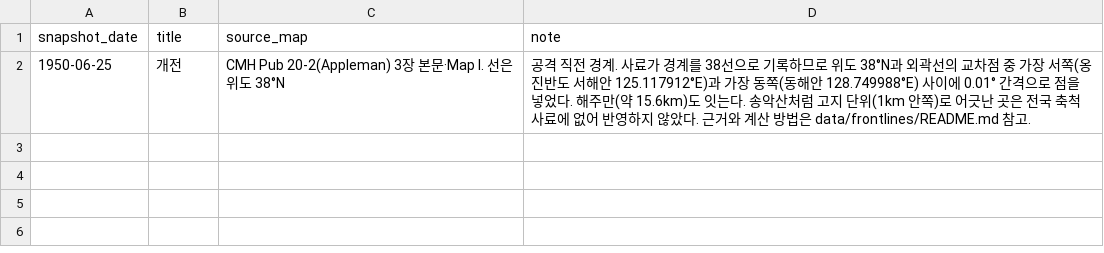
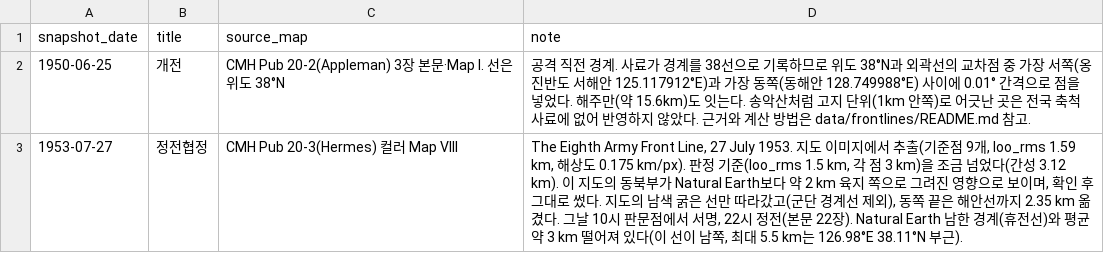
Before and after one commit to crm08134-gif/korean_war_edu, a CSV file: data/frontlines/snapshots.csv, drawn as a sheet.

Commit message:
feat: 1953-07-27 정전협정 전선 스냅샷 추가 (#13)

```diff
--- a/data/frontlines/snapshots.csv
+++ b/data/frontlines/snapshots.csv
@@ -2 +2,2 @@ snapshot_date,title,source_map,note
 1950-06-25,개전,CMH Pub 20-2(Appleman) 3장 본문·Map I. 선은 위도 38°N,"공격 직전 경계. 사료가 경계를 38선으로 기록하므로 위도 38°N과 외곽선의 교차점 중 가장 서쪽(옹진반도 서해안 125.117912°E)과 가장 동쪽(동해안 128.749988°E) 사이에 0.01° 간격으로 점을 넣었다. 해주만(약 15.6km)도 잇는다. 송악산처럼 고지 단위(1km 안쪽)로 어긋난 곳은 전국 축척 사료에 없어 반영하지 않았다. 근거와 계산 방법은 data/frontlines/README.md 참고."
+1953-07-27,정전협정,CMH Pub 20-3(Hermes) 컬러 Map VIII,"The Eighth Army Front Line, 27 July 1953. 지도 이미지에서 추출(기준점 9개, loo_rms 1.59 km, 해상도 0.175 km/px). 판정 기준(loo_rms 1.5 km, 각 점 3 km)을 조금 넘었다(간성 3.12 km). 이 지도의 동북부가 Natural Earth보다 약 2 km 육지 쪽으로 그려진 영향으로 보이며, 확인 후 그대로 썼다. 지도의 남색 굵은 선만 따라갔고(군단 경계선 제외), 동쪽 끝은 해안선까지 2.35 km 옮겼다. 그날 10시 판문점에서 서명, 22시 정전(본문 22장). Natural Earth 남한 경계(휴전선)와 평균 약 3 km 떨어져 있다(이 선이 남쪽, 최대 5.5 km는 126.98°E 38.11°N 부근)."
```
Also changed, not shown: 2 other files.
